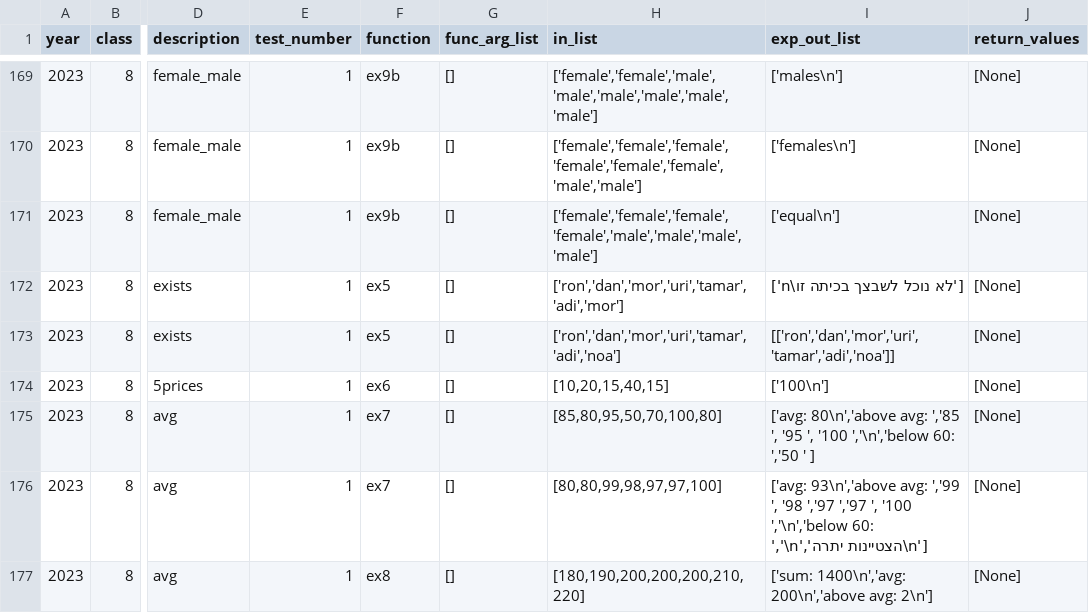
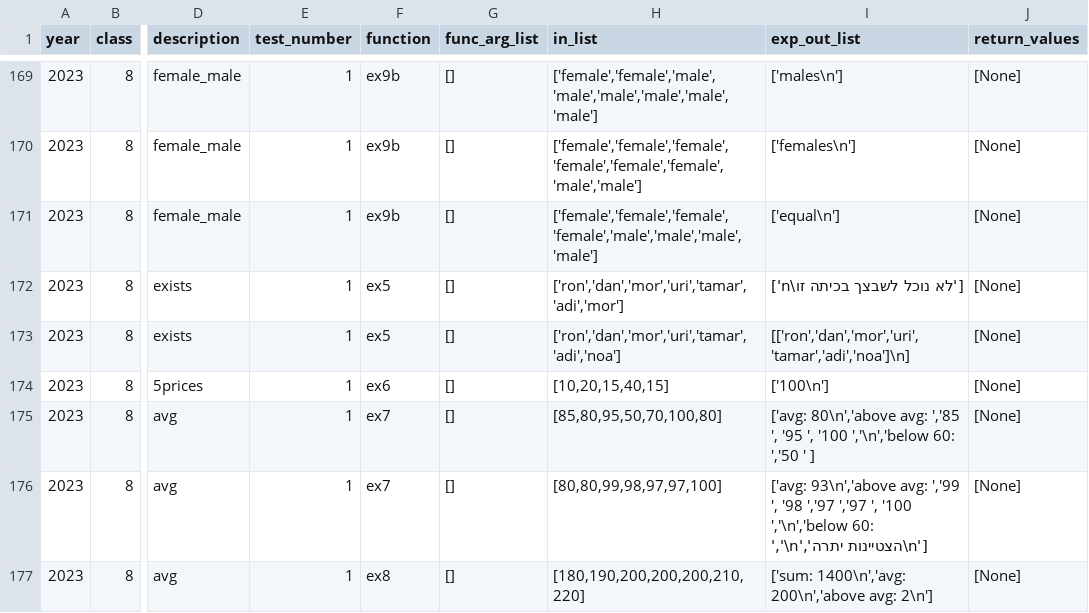
Before and after one commit to tomer2b/auto_grading, a CSV file: auto_grading/tasks.csv, drawn as a sheet; only a part is shown, gaps mark what is left out; the diff names each change by its address in the sheet, - before the commit and + after, or states it on an @@ line.

```diff
--- a/auto_grading/tasks.csv
+++ b/auto_grading/tasks.csv
-I173 (exp_out_list): [['ron','dan','mor','uri','tamar','adi','noa']]
+I173 (exp_out_list): [['ron','dan','mor','uri','tamar','adi','noa']\n]
```
Also changed, not shown: 1 other file.
